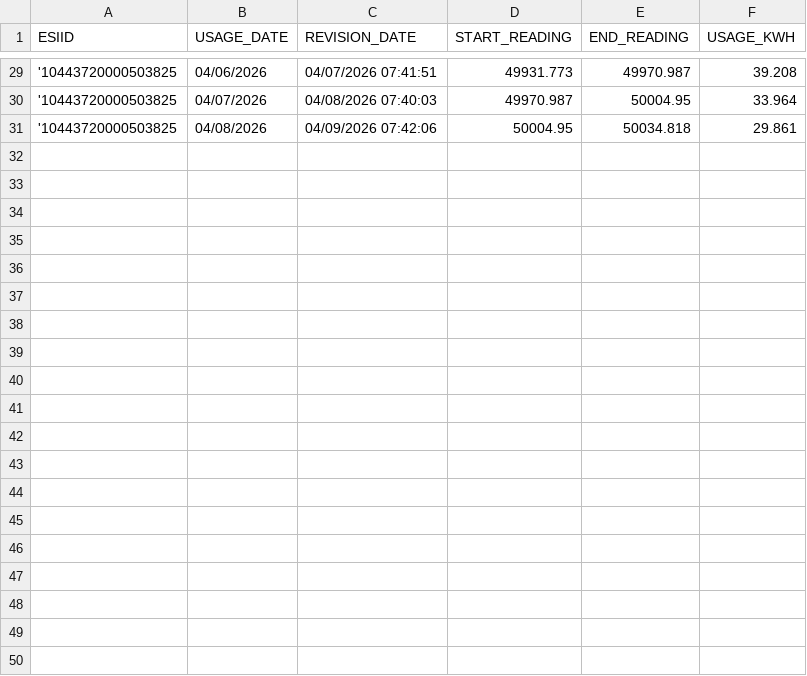
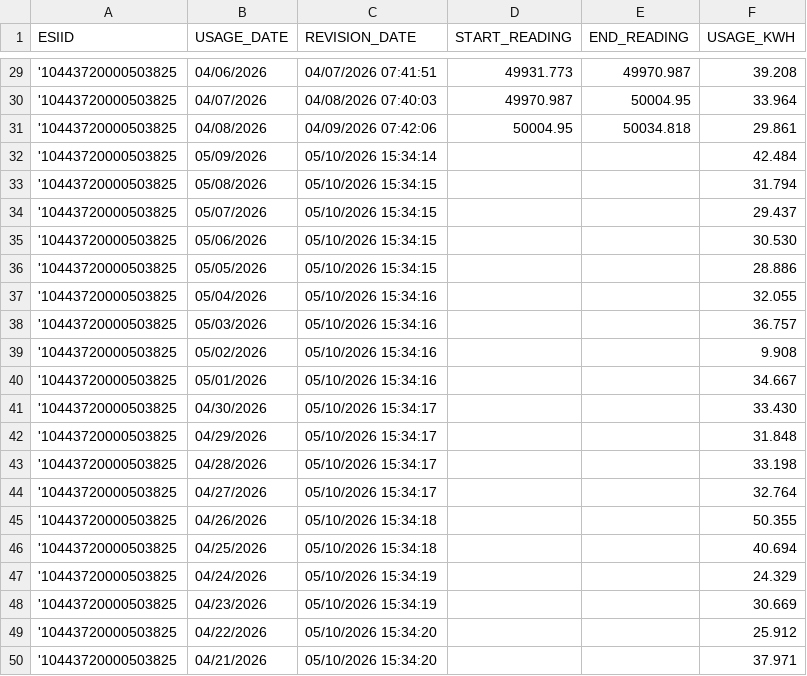
Before and after one commit to Casonrlove/energy-tracker, a CSV file: Daily_Data.csv, drawn as a sheet; only a part is shown, gaps mark what is left out; the diff covers the shown part only.

```diff
--- a/Daily_Data.csv
+++ b/Daily_Data.csv
@@ -31 +31,20 @@ ESIID,USAGE_DATE,REVISION_DATE,START_READING,END_READING,USAGE_KWH
 '10443720000503825,04/08/2026,04/09/2026 07:42:06,50004.95,50034.818,29.861
+'10443720000503825,05/09/2026,05/10/2026 15:34:14,,,42.484
+'10443720000503825,05/08/2026,05/10/2026 15:34:15,,,31.794
+'10443720000503825,05/07/2026,05/10/2026 15:34:15,,,29.437
+'10443720000503825,05/06/2026,05/10/2026 15:34:15,,,30.530
+'10443720000503825,05/05/2026,05/10/2026 15:34:15,,,28.886
+'10443720000503825,05/04/2026,05/10/2026 15:34:16,,,32.055
+'10443720000503825,05/03/2026,05/10/2026 15:34:16,,,36.757
+'10443720000503825,05/02/2026,05/10/2026 15:34:16,,,9.908
+'10443720000503825,05/01/2026,05/10/2026 15:34:16,,,34.667
+'10443720000503825,04/30/2026,05/10/2026 15:34:17,,,33.430
+'10443720000503825,04/29/2026,05/10/2026 15:34:17,,,31.848
+'10443720000503825,04/28/2026,05/10/2026 15:34:17,,,33.198
+'10443720000503825,04/27/2026,05/10/2026 15:34:17,,,32.764
+'10443720000503825,04/26/2026,05/10/2026 15:34:18,,,50.355
+'10443720000503825,04/25/2026,05/10/2026 15:34:18,,,40.694
+'10443720000503825,04/24/2026,05/10/2026 15:34:19,,,24.329
+'10443720000503825,04/23/2026,05/10/2026 15:34:19,,,30.669
+'10443720000503825,04/22/2026,05/10/2026 15:34:20,,,25.912
+'10443720000503825,04/21/2026,05/10/2026 15:34:20,,,37.971
```
Also changed, not shown: 12 added rows elsewhere in this file, 4 other files.
